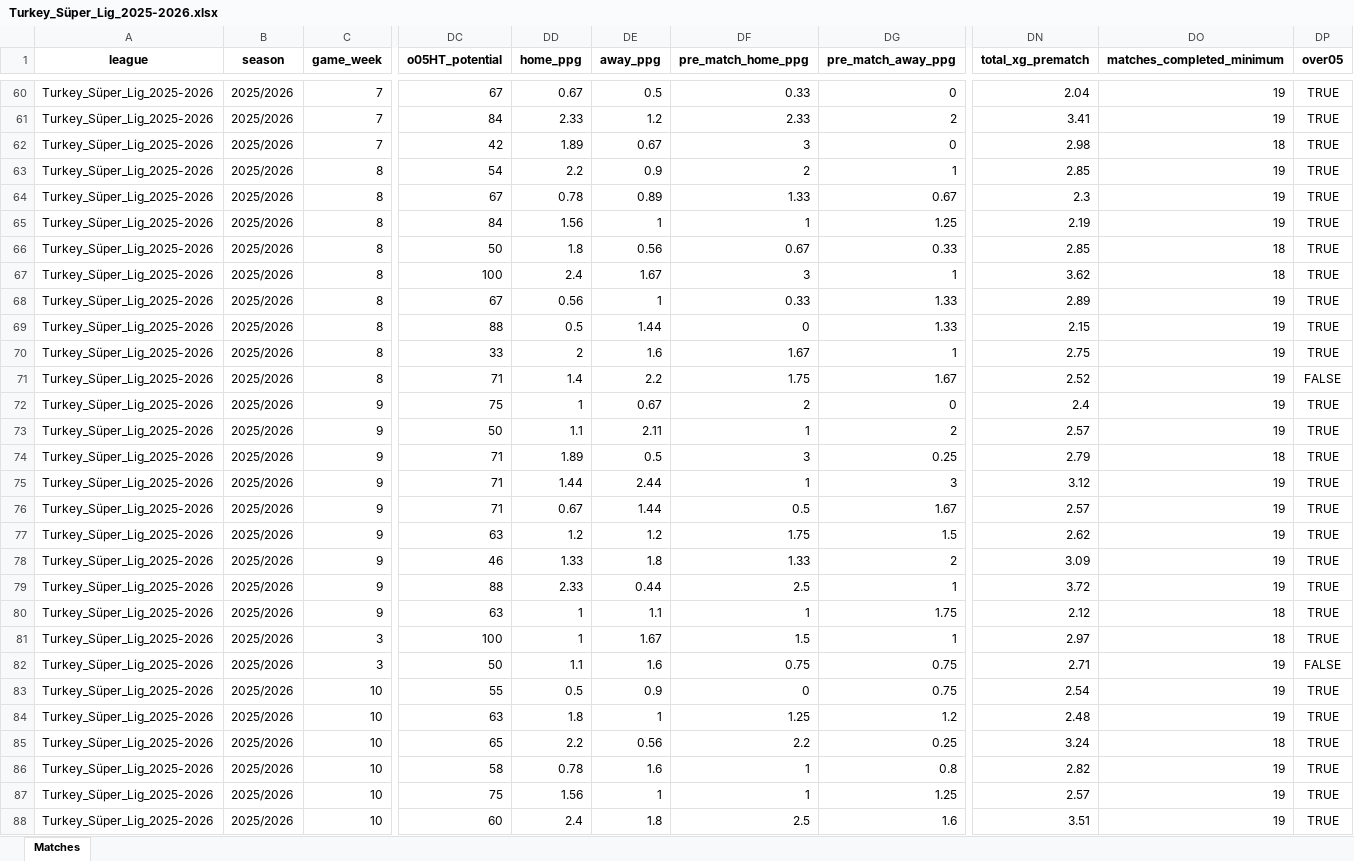
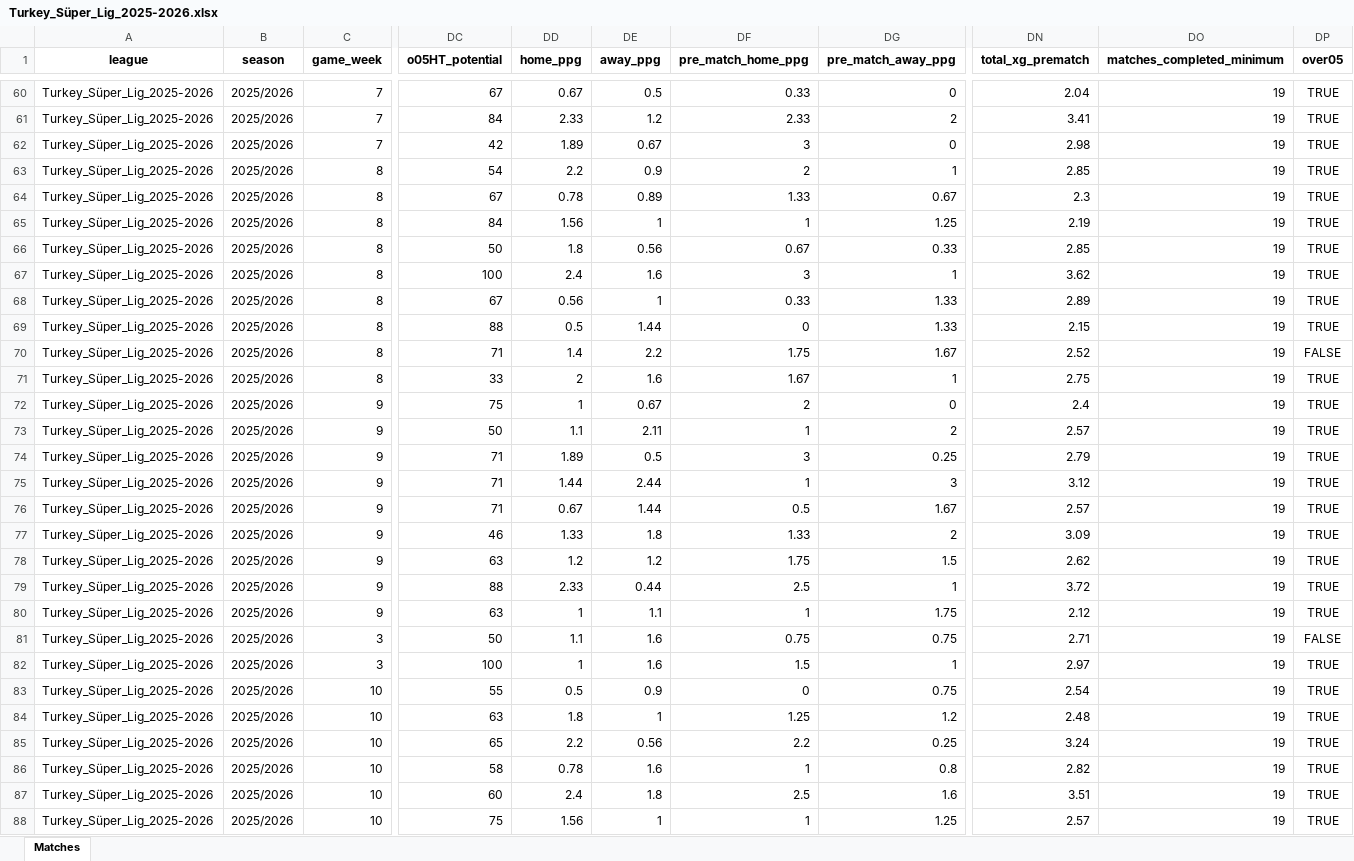
Before and after one commit to aimidas1/aimidas1, an Excel workbook: data/matches/leagues/Turkey_Süper_Lig_2025-2026.xlsx, sheet Matches, drawn as a sheet; only a part is shown, gaps mark what is left out; values as stored, in another font and other column widths than the file's, no borders; table styles not drawn; removed rows and columns are numbered as before the commit, all else as after; rows hold the shown columns only; the diff covers the shown part only; the diff names each change by its address in the sheet, - before the commit and + after, or states it on an @@ line.

Commit message:
Update Turkey_Süper_Lig_2025-2026 matches

```diff
--- a/data/matches/leagues/Turkey_Süper_Lig_2025-2026.xlsx (sheet Matches)
+++ b/data/matches/leagues/Turkey_Süper_Lig_2025-2026.xlsx (sheet Matches)
-DO62 (matches_completed_minimum): 18
+DO62 (matches_completed_minimum): 19
-DO66:DO67 (matches_completed_minimum): 18
+DO66:DO67 (matches_completed_minimum): 19
-DE67 (away_ppg): 1.67
+DE67 (away_ppg): 1.6
@@ row 71 moved to row 70: Turkey_Süper_Lig_2025-2026 @@
-DO74 (matches_completed_minimum): 18
+DO74 (matches_completed_minimum): 19
@@ row 78 moved to row 77: Turkey_Süper_Lig_2025-2026 @@
-DO80 (matches_completed_minimum): 18
+DO80 (matches_completed_minimum): 19
-row 81: Turkey_Süper_Lig_2025-2026 | 2025/2026 | 3 | 100 | 1 | 1.67 | 1.5 | 1 | 2.97 | 18 | TRUE
+row 82: Turkey_Süper_Lig_2025-2026 | 2025/2026 | 3 | 100 | 1 | 1.6 | 1.5 | 1 | 2.97 | 19 | TRUE
-DO85 (matches_completed_minimum): 18
+DO85 (matches_completed_minimum): 19
@@ row 88 moved to row 87: Turkey_Süper_Lig_2025-2026 @@
```
Also changed, not shown: 2 added rows, 1 removed row, 7 moved rows and 41 edited cells elsewhere in this sheet.
